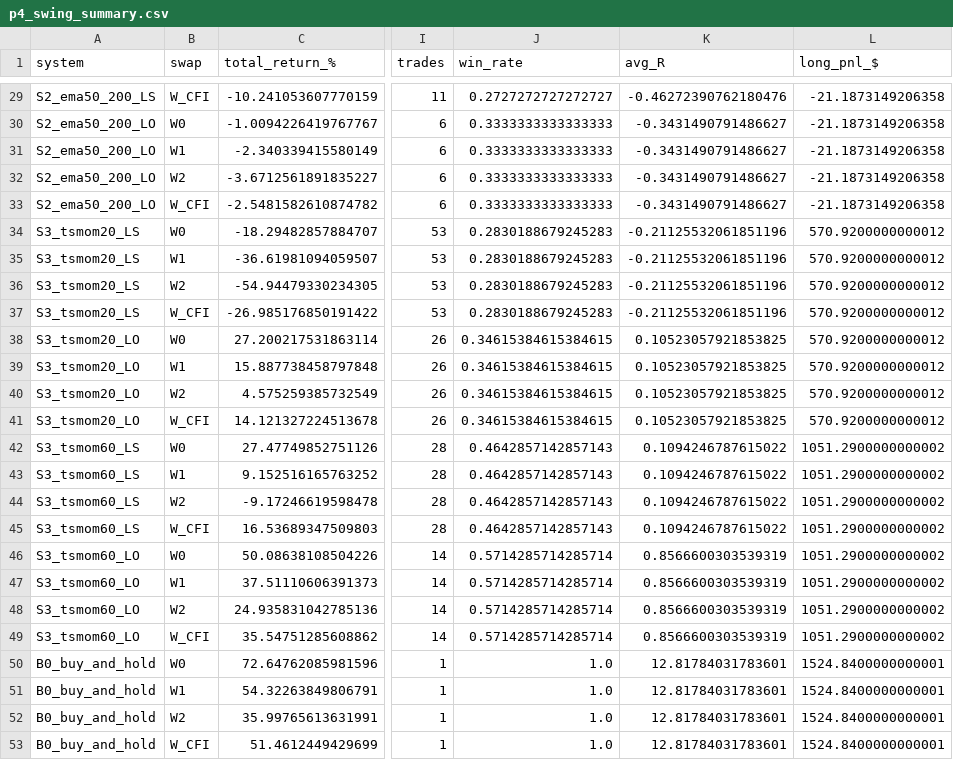
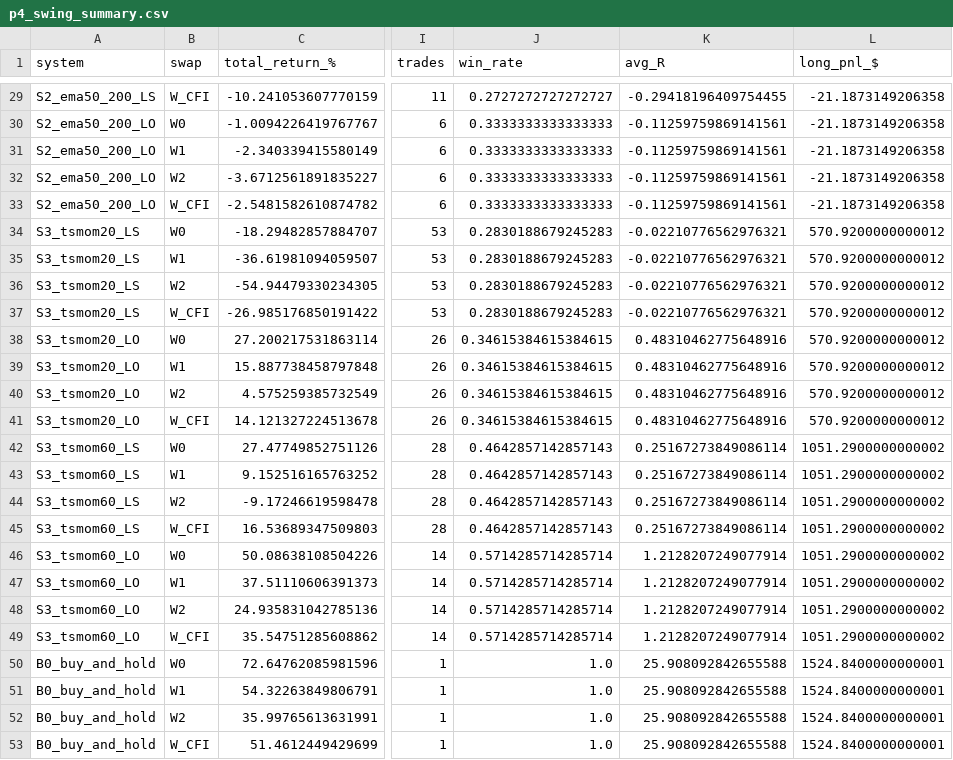
Before and after one commit to rimfawaz82-cpu/media-room, a CSV file: xauusd-lab/reports/tables/p4_swing_summary.csv, drawn as a sheet; only a part is shown, gaps mark what is left out; the diff covers the shown part only; the diff names each change by its address in the sheet, - before the commit and + after, or states it on an @@ line.

```diff
--- a/xauusd-lab/reports/tables/p4_swing_summary.csv
+++ b/xauusd-lab/reports/tables/p4_swing_summary.csv
-K29 (avg_R): -0.46272390762180476
+K29 (avg_R): -0.29418196409754455
-K30:K33 (avg_R): -0.3431490791486627
+K30:K33 (avg_R): -0.11259759869141561
-K34:K37 (avg_R): -0.21125532061851196
+K34:K37 (avg_R): -0.02210776562976321
-K38:K41 (avg_R): 0.10523057921853825
+K38:K41 (avg_R): 0.48310462775648916
-K42:K45 (avg_R): 0.1094246787615022
+K42:K45 (avg_R): 0.25167273849086114
-K46:K49 (avg_R): 0.8566600303539319
+K46:K49 (avg_R): 1.2128207249077914
-K50:K53 (avg_R): 12.81784031783601
+K50:K53 (avg_R): 25.908092842655588
```
Also changed, not shown: 27 edited cells elsewhere in this file, xauusd-lab/reports/tables/p4_swing_trades.csv, 10 other files.
